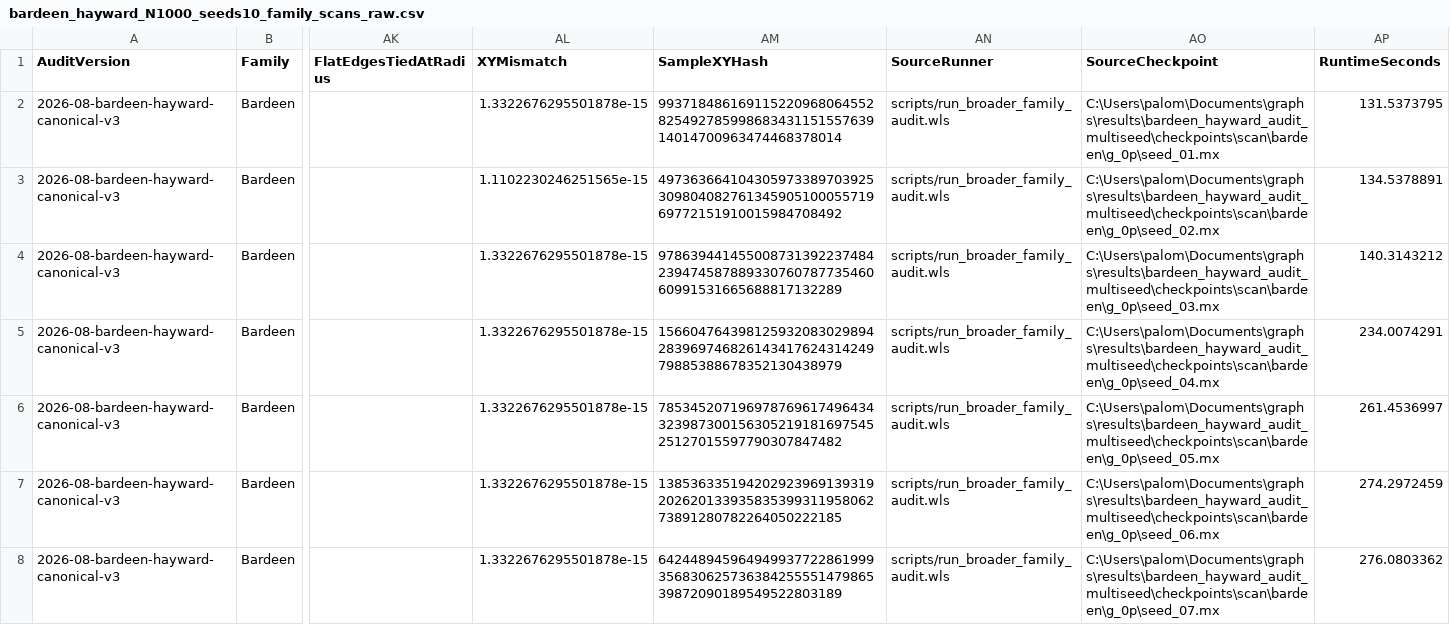
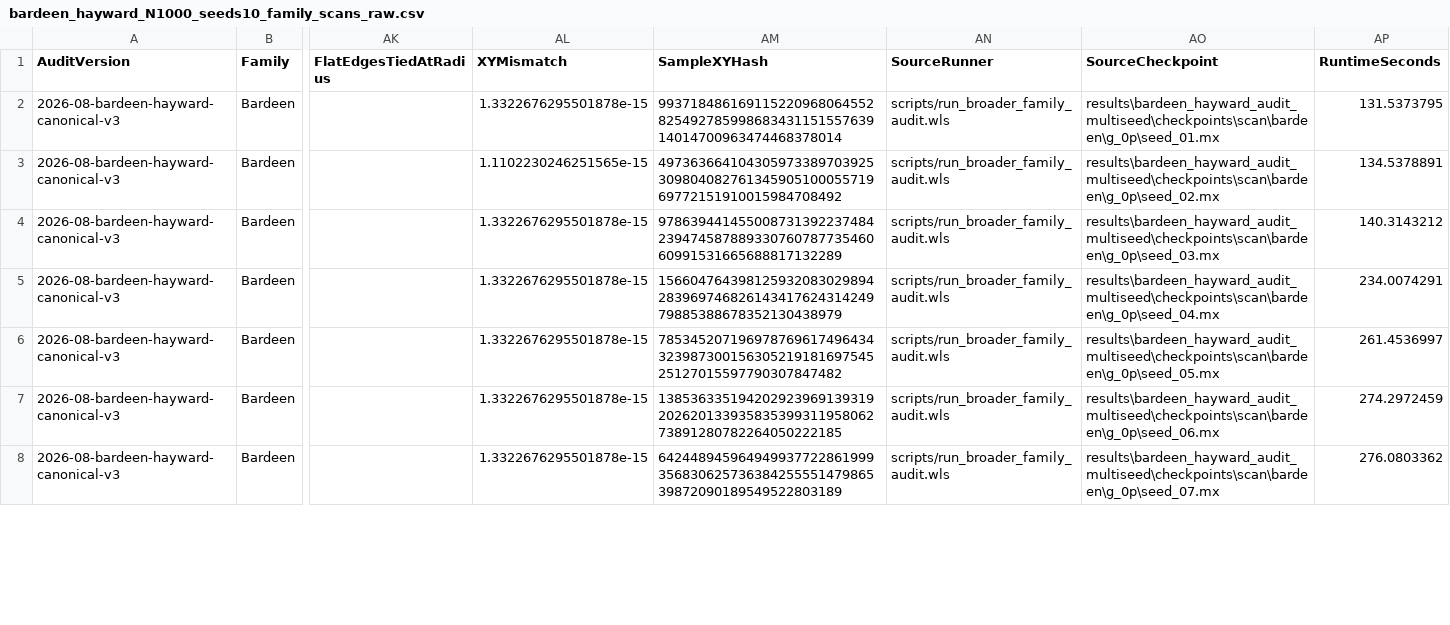
Before and after one commit to Uxuee/PathAnisotropyCurvature, a CSV file: results/bardeen_hayward_audit_multiseed/bardeen_hayward_N1000_seeds10_family_scans_raw.csv, drawn as a sheet; only a part is shown, gaps mark what is left out; the diff covers the shown part only; the diff names each change by its address in the sheet, - before the commit and + after, or states it on an @@ line.

```diff
--- a/results/bardeen_hayward_audit_multiseed/bardeen_hayward_N1000_seeds10_family_scans_raw.csv
+++ b/results/bardeen_hayward_audit_multiseed/bardeen_hayward_N1000_seeds10_family_scans_raw.csv
-AO2 (SourceCheckpoint): C:\Users\palom\Documents\graphs\results\bardeen_hayward_audit_multiseed\checkpoints\scan\bardeen\g_0p\seed_01.mx
+AO2 (SourceCheckpoint): results\bardeen_hayward_audit_multiseed\checkpoints\scan\bardeen\g_0p\seed_01.mx
-AO3 (SourceCheckpoint): C:\Users\palom\Documents\graphs\results\bardeen_hayward_audit_multiseed\checkpoints\scan\bardeen\g_0p\seed_02.mx
+AO3 (SourceCheckpoint): results\bardeen_hayward_audit_multiseed\checkpoints\scan\bardeen\g_0p\seed_02.mx
-AO4 (SourceCheckpoint): C:\Users\palom\Documents\graphs\results\bardeen_hayward_audit_multiseed\checkpoints\scan\bardeen\g_0p\seed_03.mx
+AO4 (SourceCheckpoint): results\bardeen_hayward_audit_multiseed\checkpoints\scan\bardeen\g_0p\seed_03.mx
-AO5 (SourceCheckpoint): C:\Users\palom\Documents\graphs\results\bardeen_hayward_audit_multiseed\checkpoints\scan\bardeen\g_0p\seed_04.mx
+AO5 (SourceCheckpoint): results\bardeen_hayward_audit_multiseed\checkpoints\scan\bardeen\g_0p\seed_04.mx
-AO6 (SourceCheckpoint): C:\Users\palom\Documents\graphs\results\bardeen_hayward_audit_multiseed\checkpoints\scan\bardeen\g_0p\seed_05.mx
+AO6 (SourceCheckpoint): results\bardeen_hayward_audit_multiseed\checkpoints\scan\bardeen\g_0p\seed_05.mx
-AO7 (SourceCheckpoint): C:\Users\palom\Documents\graphs\results\bardeen_hayward_audit_multiseed\checkpoints\scan\bardeen\g_0p\seed_06.mx
+AO7 (SourceCheckpoint): results\bardeen_hayward_audit_multiseed\checkpoints\scan\bardeen\g_0p\seed_06.mx
-AO8 (SourceCheckpoint): C:\Users\palom\Documents\graphs\results\bardeen_hayward_audit_multiseed\checkpoints\scan\bardeen\g_0p\seed_07.mx
+AO8 (SourceCheckpoint): results\bardeen_hayward_audit_multiseed\checkpoints\scan\bardeen\g_0p\seed_07.mx
```
Also changed, not shown: 73 edited cells elsewhere in this file, results/bardeen_hayward_audit_multiseed/bardeen_hayward_N1000_seeds10_anchor_audits_raw.csv, results/bardeen_hayward_audit_multiseed/bardeen_hayward_N1000_seeds10_quality_control.csv, 26 other files.
